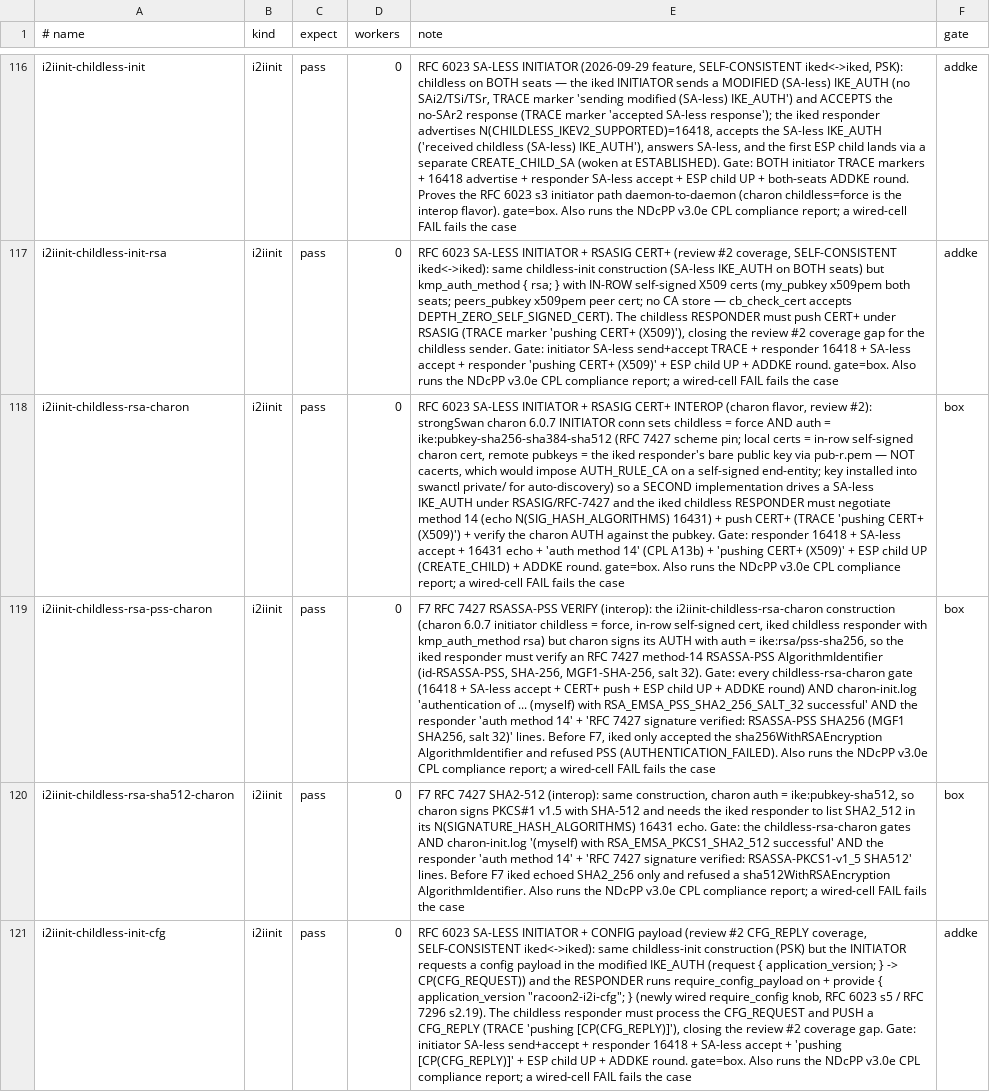
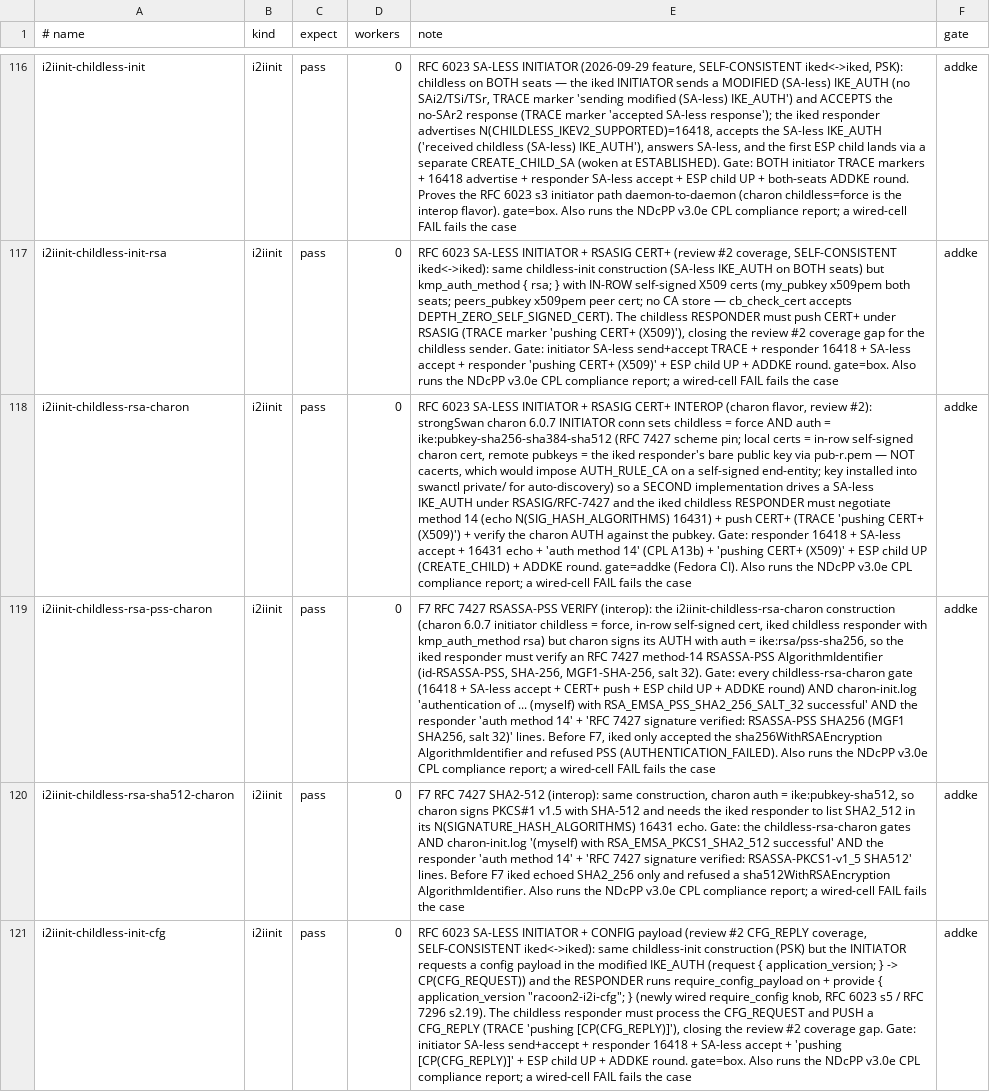
Before and after one commit to derekm/racoon2, a TSV file: samples/linux-matrix/cases.tsv, drawn as a sheet; only a part is shown, gaps mark what is left out; the diff covers the shown part only; the diff names each change by its address in the sheet, - before the commit and + after, or states it on an @@ line.

Commit message:
ci: run the box-verified charon rows in the Fedora PQC matrix
Promote twelve rows from gate=box to gate=addke and list them in the
fedora-pqc-matrix CASES default: i2idh-ecp384/ecp521-charon(r),
i2iinit-ppk-charon(r), i2iinit-childless-pfsrekey/rsa/rsa-pss/rsa-sha512/
cfg/cfgneg-charon.  Each passed on the box with a real charon 6.0.7 seat
(netns, kernel ESP); ppk-charonr needed the PPK provisioning fix and the
two F7 rows the RFC 7427 verify fix.

```diff
--- a/samples/linux-matrix/cases.tsv
+++ b/samples/linux-matrix/cases.tsv
-E118 (note): …ADDKE round. gate=box. Also runs…
+E118 (note): …ADDKE round. gate=addke (Fedora CI). Also runs…
-F118:F120 (gate): box
+F118:F120 (gate): addke
```
Also changed, not shown: 14 edited cells elsewhere in this file, 1 other file.
